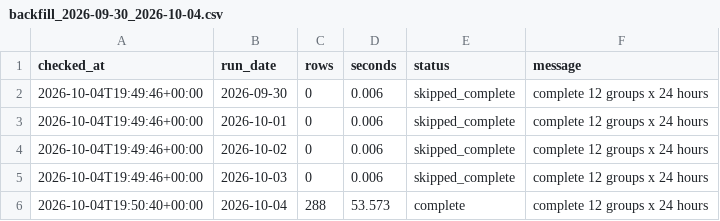
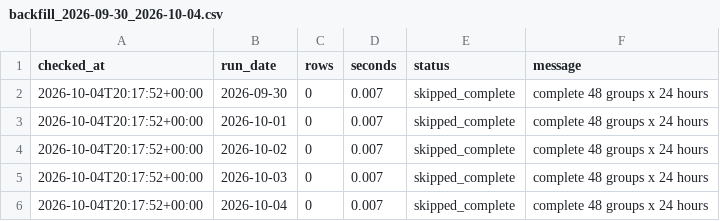
Before and after one commit to XiaoyuJIN97/tp-plus-plus-real-time-forecasting-dashboard, a CSV file: data/backfill/backfill_2026-09-30_2026-10-04.csv, drawn as a sheet.

```diff
--- a/data/backfill/backfill_2026-09-30_2026-10-04.csv
+++ b/data/backfill/backfill_2026-09-30_2026-10-04.csv
@@ -1,6 +1,6 @@
 checked_at,run_date,rows,seconds,status,message
-2026-10-04T19:49:46+00:00,2026-09-30,0,0.006,skipped_complete,complete 12 groups x 24 hours
-2026-10-04T19:49:46+00:00,2026-10-01,0,0.006,skipped_complete,complete 12 groups x 24 hours
-2026-10-04T19:49:46+00:00,2026-10-02,0,0.006,skipped_complete,complete 12 groups x 24 hours
-2026-10-04T19:49:46+00:00,2026-10-03,0,0.006,skipped_complete,complete 12 groups x 24 hours
-2026-10-04T19:50:40+00:00,2026-10-04,288,53.573,complete,complete 12 groups x 24 hours
+2026-10-04T20:17:52+00:00,2026-09-30,0,0.007,skipped_complete,complete 48 groups x 24 hours
+2026-10-04T20:17:52+00:00,2026-10-01,0,0.007,skipped_complete,complete 48 groups x 24 hours
+2026-10-04T20:17:52+00:00,2026-10-02,0,0.007,skipped_complete,complete 48 groups x 24 hours
+2026-10-04T20:17:52+00:00,2026-10-03,0,0.007,skipped_complete,complete 48 groups x 24 hours
+2026-10-04T20:17:52+00:00,2026-10-04,0,0.007,skipped_complete,complete 48 groups x 24 hours
```
Also changed, not shown: data/backfill/backfill_latest.csv.
